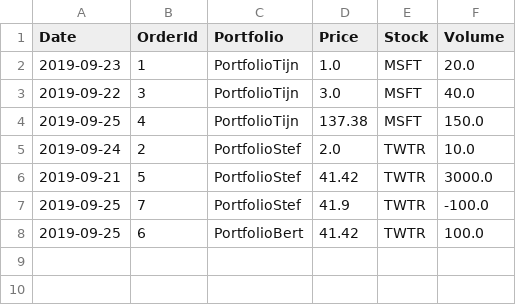
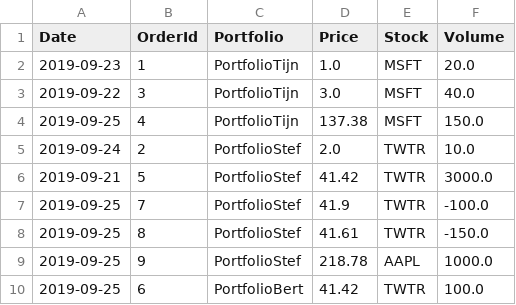
Before and after one commit to TD-1337/InvestmentGame, a CSV file: orders.csv, drawn as a sheet.

Commit message:
fix in view portfolio

```diff
--- a/orders.csv
+++ b/orders.csv
@@ -7,2 +7,4 @@ Date,OrderId,Portfolio,Price,Stock,Volume
 2019-09-25,7,PortfolioStef,41.9,TWTR,-100.0
+2019-09-25,8,PortfolioStef,41.61,TWTR,-150.0
+2019-09-25,9,PortfolioStef,218.78,AAPL,1000.0
 2019-09-25,6,PortfolioBert,41.42,TWTR,100.0
```
Also changed, not shown: 2 other files.
